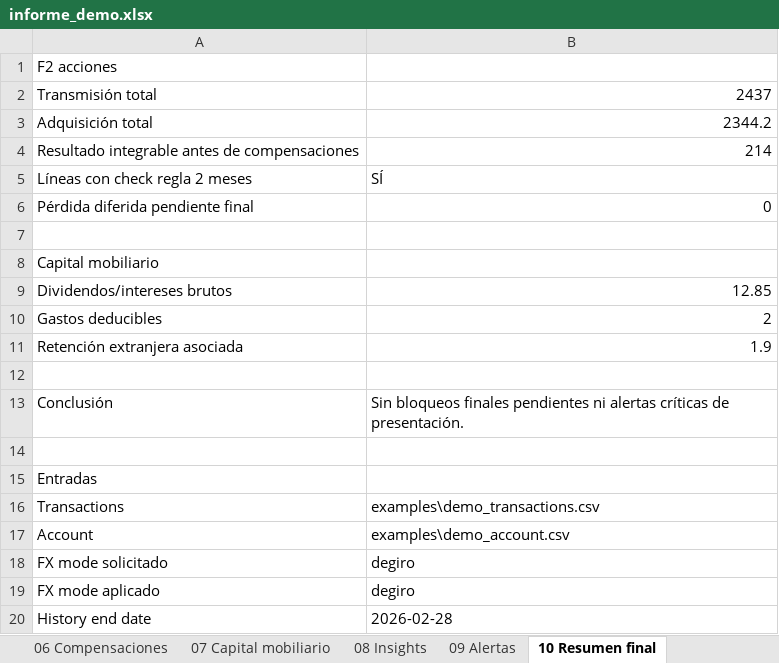
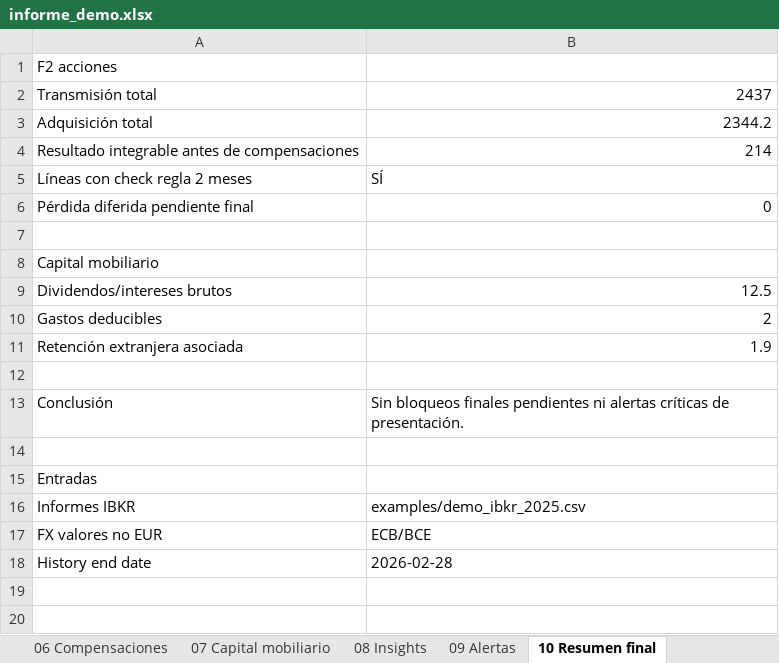
Before and after one commit to mCiFlDk/RentaIBKR, an Excel workbook: examples/informe_demo.xlsx, sheet 10 Resumen final, drawn as a sheet; values as stored, in another font and other column widths than the file's, no borders; removed rows and columns are numbered as before the commit, all else as after; the diff names each change by its address in the sheet, - before the commit and + after, or states it on an @@ line.

Commit message:
Updated tests and demos.

```diff
--- a/examples/informe_demo.xlsx (sheet 10 Resumen final)
+++ b/examples/informe_demo.xlsx (sheet 10 Resumen final)
-B9: 12.85
+B9: 12.5
-row 16: Transactions | examples\demo_transactions.csv
-row 17: Account | examples\demo_account.csv
-row 18: FX mode solicitado | degiro
-row 19: FX mode aplicado | degiro
+row 16: Informes IBKR | examples/demo_ibkr_2025.csv
+row 17: FX valores no EUR | ECB/BCE
```
Also changed, not shown: sheet 06 Compensaciones, sheet 07 Capital mobiliario, sheet 01 Resumen, 6 other files.
